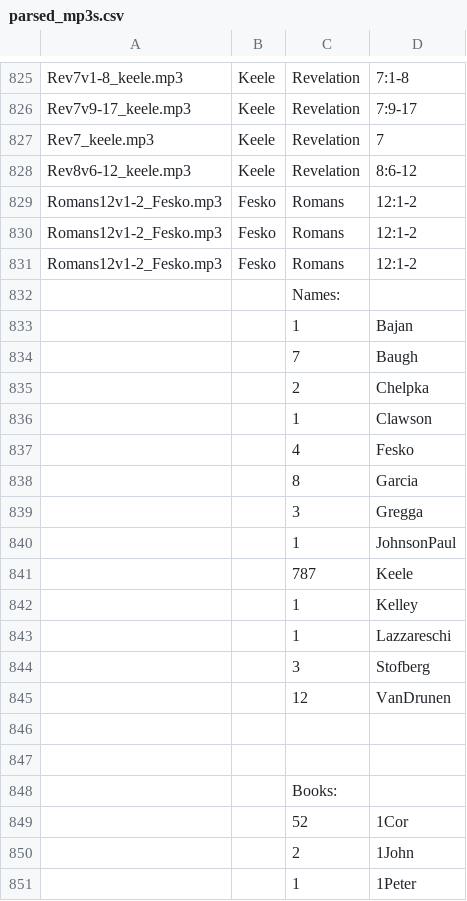
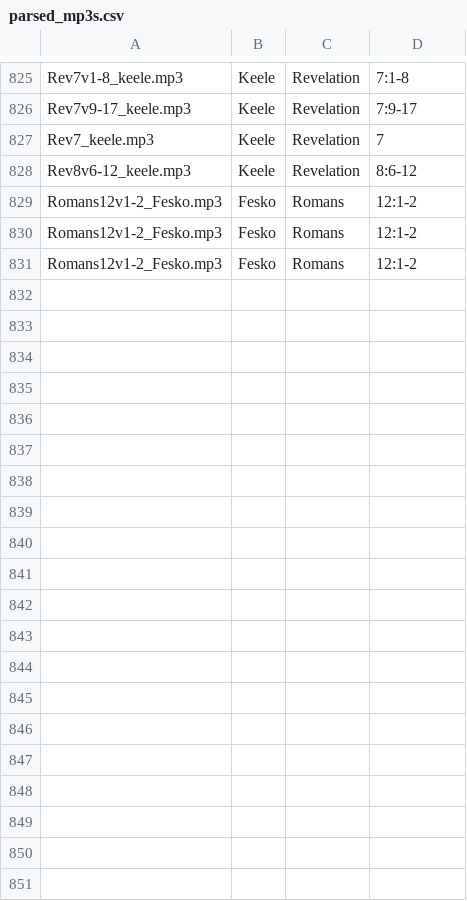
Before and after one commit to RubeRad/eopc, a CSV file: parsed_mp3s.csv, drawn as a sheet; only a part is shown, gaps mark what is left out; the diff covers the shown part only.

```diff
--- a/parsed_mp3s.csv
+++ b/parsed_mp3s.csv
@@ -831,21 +831 @@ Romans12v1-2_Fesko.mp3,Fesko,Romans,12:1-2,
 Romans12v1-2_Fesko.mp3,Fesko,Romans,12:1-2,
-,,Names:,,
-,,1,Bajan,
-,,7,Baugh,
-,,2,Chelpka,
-,,1,Clawson,
-,,4,Fesko,
-,,8,Garcia,
-,,3,Gregga,
-,,1,JohnsonPaul,
-,,787,Keele,
-,,1,Kelley,
-,,1,Lazzareschi,
-,,3,Stofberg,
-,,12,VanDrunen,
-,,,,
-,,,,
-,,Books:,,
-,,52,1Cor,
-,,2,1John,
-,,1,1Peter,
```
Also changed, not shown: 38 removed rows and 25 edited cells elsewhere in this file, 3 other files.
